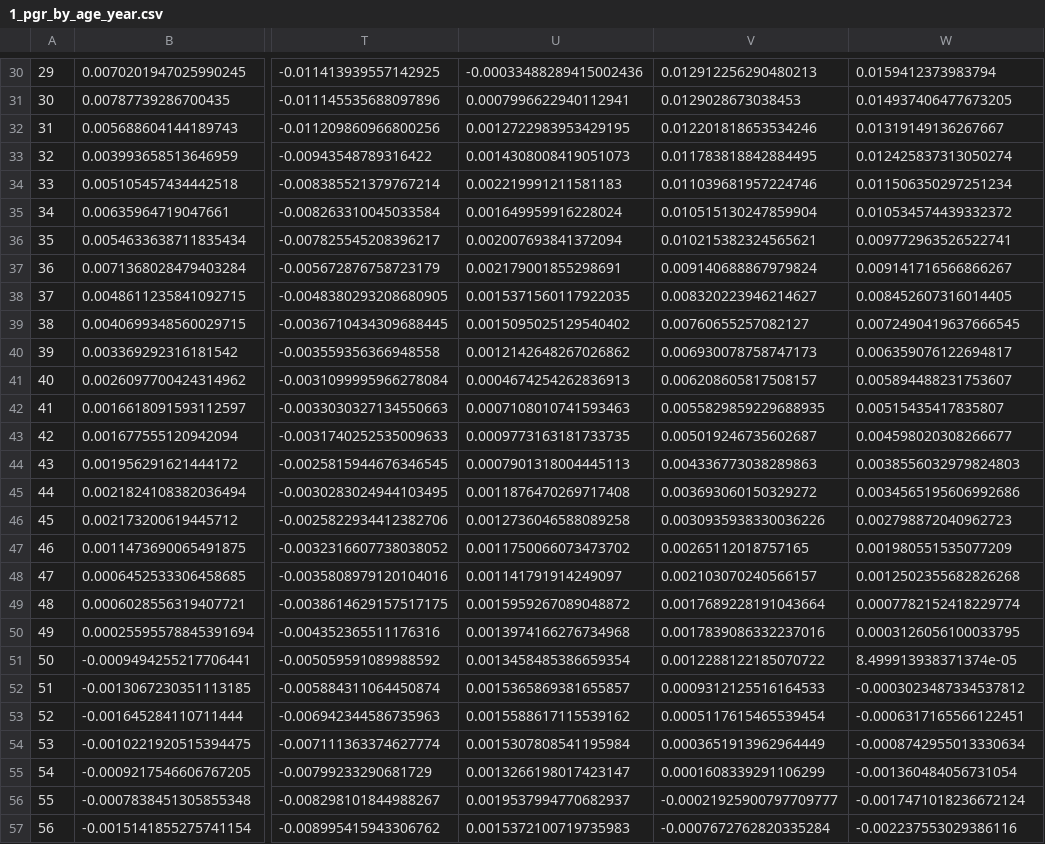
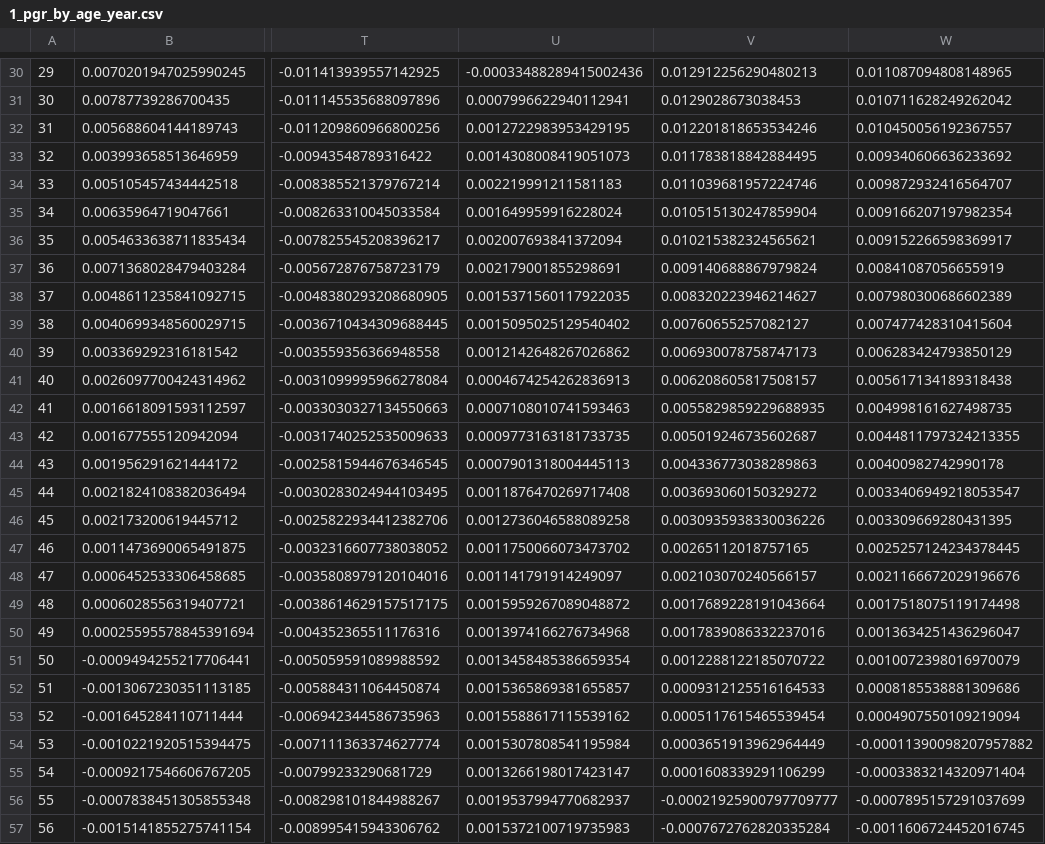
Before and after one commit to danieleongari/demographic_model_page, a CSV file: data/1_pgr_by_age_year.csv, drawn as a sheet; only a part is shown, gaps mark what is left out; the diff covers the shown part only; the diff names each change by its address in the sheet, - before the commit and + after, or states it on an @@ line.

```diff
--- a/data/1_pgr_by_age_year.csv
+++ b/data/1_pgr_by_age_year.csv
-W30: 0.0159412373983794
+W30: 0.011087094808148965
-W31: 0.014937406477673205
+W31: 0.010711628249262042
-W32: 0.01319149136267667
+W32: 0.010450056192367557
-W33: 0.012425837313050274
+W33: 0.009340606636233692
-W34: 0.011506350297251234
+W34: 0.009872932416564707
-W35: 0.010534574439332372
+W35: 0.009166207197982354
-W36: 0.009772963526522741
+W36: 0.009152266598369917
-W37: 0.009141716566866267
+W37: 0.00841087056655919
-W38: 0.008452607316014405
+W38: 0.007980300686602389
-W39: 0.0072490419637666545
+W39: 0.007477428310415604
-W40: 0.006359076122694817
+W40: 0.006283424793850129
-W41: 0.005894488231753607
+W41: 0.005617134189318438
-W42: 0.00515435417835807
+W42: 0.004998161627498735
-W43: 0.004598020308266677
+W43: 0.0044811797324213355
-W44: 0.0038556032979824803
+W44: 0.00400982742990178
-W45: 0.0034565195606992686
+W45: 0.0033406949218053547
-W46: 0.002798872040962723
+W46: 0.003309669280431395
-W47: 0.001980551535077209
+W47: 0.0025257124234378445
-W48: 0.0012502355682826268
+W48: 0.0021166672029196676
-W49: 0.0007782152418229774
+W49: 0.0017518075119174498
-W50: 0.0003126056100033795
+W50: 0.0013634251436296047
-W51: 8.499913938371374e-05
+W51: 0.0010072398016970079
-W52: -0.0003023487334537812
+W52: 0.0008185538881309686
-W53: -0.0006317165566122451
+W53: 0.0004907550109219094
-W54: -0.0008742955013330634
+W54: -0.00011390098207957882
-W55: -0.001360484056731054
+W55: -0.0003383214320971404
-W56: -0.0017471018236672124
+W56: -0.0007895157291037699
-W57: -0.002237553029386116
+W57: -0.0011606724452016745
```
Also changed, not shown: 71 edited cells elsewhere in this file, data/1_deaths_by_age_year.csv, data/1_migrants_by_age_year.csv, 6 other files.
